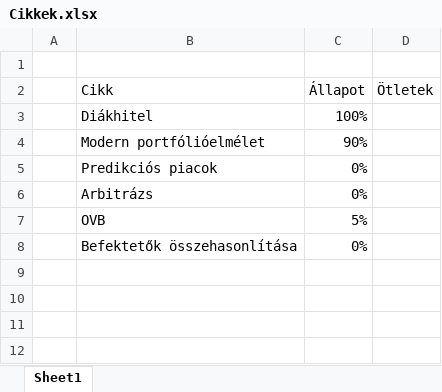
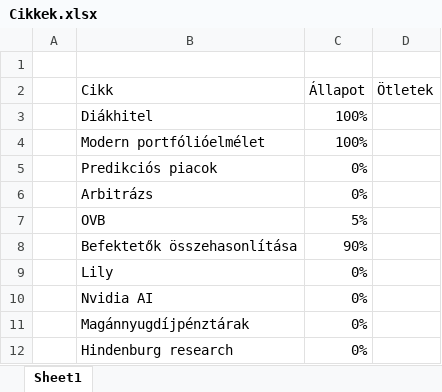
Before and after one commit to hakatiki/ETI-blog, an Excel workbook: static/Egyéb/Cikkek.xlsx, sheet Sheet1, drawn as a sheet; values as stored, in another font and other column widths than the file's, no borders; conditional formats not drawn; the diff names each change by its address in the sheet, - before the commit and + after, or states it on an @@ line.

```diff
--- a/static/Egyéb/Cikkek.xlsx (sheet Sheet1)
+++ b/static/Egyéb/Cikkek.xlsx (sheet Sheet1)
-C4 (Állapot): 90%
+C4 (Állapot): 100%
-C8 (Állapot): 0%
+C8 (Állapot): 90%
+row 9:  | Lily | 0%
+row 10:  | Nvidia AI | 0%
+row 11:  | Magánnyugdíjpénztárak | 0%
+row 12:  | Hindenburg research | 0%
```
Also changed, not shown: 20 other files.
